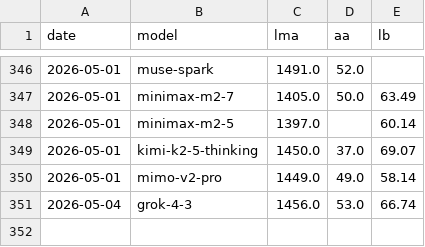
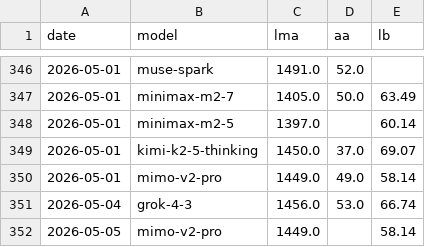
Before and after one commit to Franri3008/ai-model-leaderboard, a CSV file: data/history.csv, drawn as a sheet; only a part is shown, gaps mark what is left out; the diff names each change by its address in the sheet, - before the commit and + after, or states it on an @@ line.

```diff
--- a/data/history.csv
+++ b/data/history.csv
+row 352: 2026-05-05 | mimo-v2-pro | 1449.0 |  | 58.14
```
Also changed, not shown: data/processed.csv, 3 other files.
